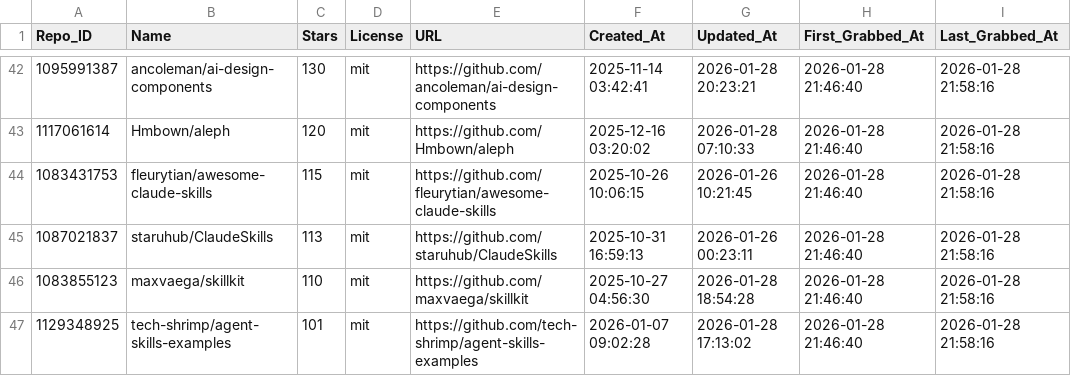
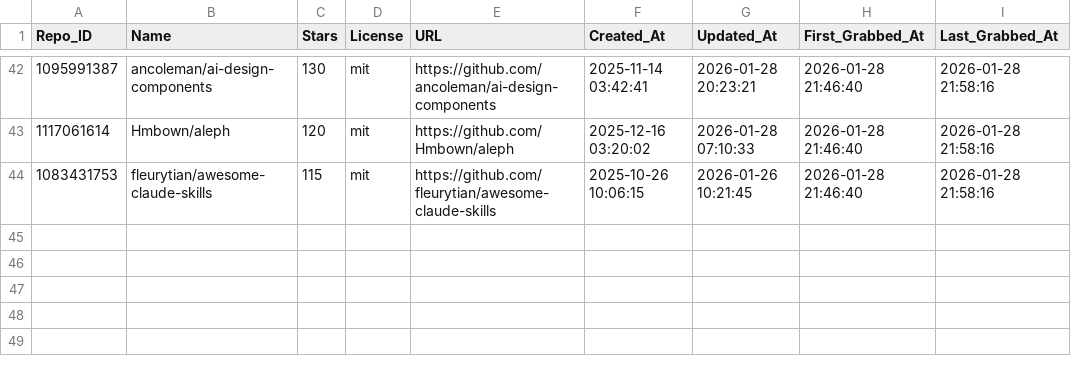
Before and after one commit to whuzhy/Fetch_Skills, a CSV file: Data_Total/major_licenses_total.csv, drawn as a sheet; only a part is shown, gaps mark what is left out; the diff names each change by its address in the sheet, - before the commit and + after, or states it on an @@ line.

Commit message:
Update major licenses total by removing duplicates
Removed duplicate entries for skills and updated the list.

```diff
--- a/Data_Total/major_licenses_total.csv
+++ b/Data_Total/major_licenses_total.csv
-row 45: 1087021837 | staruhub/ClaudeSkills | 113 | mit | https://github.com/staruhub/ClaudeSkills | 2025-10-31 16:59:13 | 2026-01-26 00:23:11 | 2026-01-28 21:46:40 | 2026-01-28 21:58:16
-row 46: 1083855123 | maxvaega/skillkit | 110 | mit | https://github.com/maxvaega/skillkit | 2025-10-27 04:56:30 | 2026-01-28 18:54:28 | 2026-01-28 21:46:40 | 2026-01-28 21:58:16
-row 47: 1129348925 | tech-shrimp/agent-skills-examples | 101 | mit | https://github.com/tech-shrimp/agent-skills-examples | 2026-01-07 09:02:28 | 2026-01-28 17:13:02 | 2026-01-28 21:46:40 | 2026-01-28 21:58:16
```
